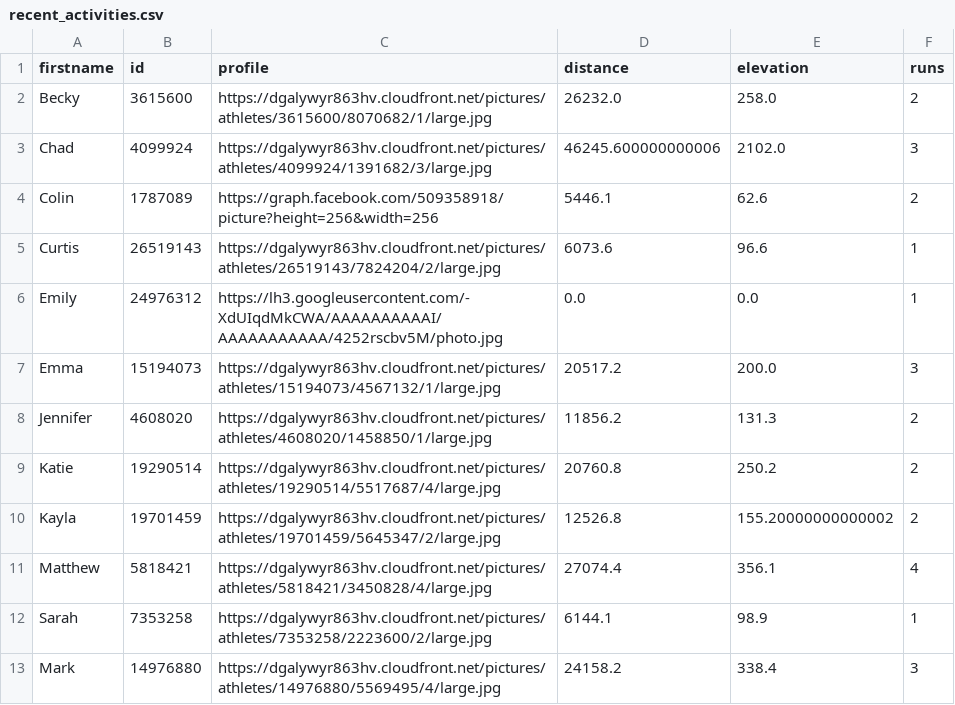
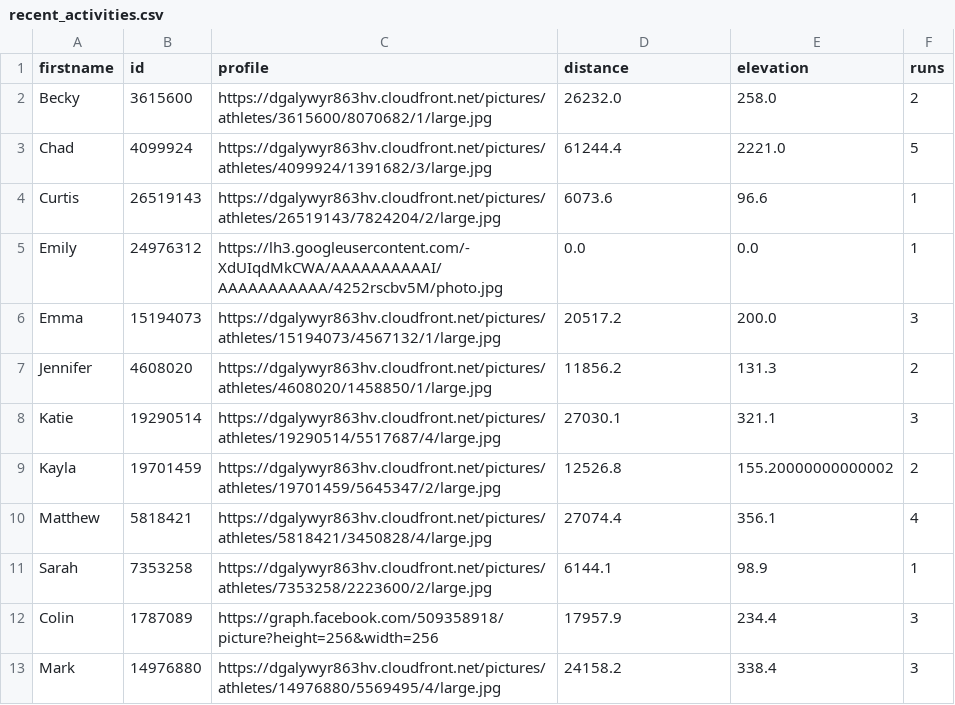
Before and after one commit to dartmouthrunners/dartmouthrunners.github.io, a CSV file: strava/data/recent_activities.csv, drawn as a sheet.

Commit message:
updated strava stats

```diff
--- a/strava/data/recent_activities.csv
+++ b/strava/data/recent_activities.csv
@@ -2,4 +2,3 @@ firstname,id,profile,distance,elevation,runs
 Becky,3615600,https://dgalywyr863hv.cloudfront.net/pictures/athletes/3615600/8070682/1/large.jpg,26232.0,258.0,2
-Chad,4099924,https://dgalywyr863hv.cloudfront.net/pictures/athletes/4099924/1391682/3/large.jpg,46245.600000000006,2102.0,3
-Colin,1787089,https://graph.facebook.com/509358918/picture?height=256&width=256,5446.1,62.6,2
+Chad,4099924,https://dgalywyr863hv.cloudfront.net/pictures/athletes/4099924/1391682/3/large.jpg,61244.4,2221.0,5
 Curtis,26519143,https://dgalywyr863hv.cloudfront.net/pictures/athletes/26519143/7824204/2/large.jpg,6073.6,96.6,1
@@ -8,3 +7,3 @@ Emma,15194073,https://dgalywyr863hv.cloudfront.net/pictures/athletes/15194073/45
 Jennifer,4608020,https://dgalywyr863hv.cloudfront.net/pictures/athletes/4608020/1458850/1/large.jpg,11856.2,131.3,2
-Katie,19290514,https://dgalywyr863hv.cloudfront.net/pictures/athletes/19290514/5517687/4/large.jpg,20760.8,250.2,2
+Katie,19290514,https://dgalywyr863hv.cloudfront.net/pictures/athletes/19290514/5517687/4/large.jpg,27030.1,321.1,3
 Kayla,19701459,https://dgalywyr863hv.cloudfront.net/pictures/athletes/19701459/5645347/2/large.jpg,12526.8,155.20000000000002,2
@@ -12,2 +11,3 @@ Matthew,5818421,https://dgalywyr863hv.cloudfront.net/pictures/athletes/5818421/3
 Sarah,7353258,https://dgalywyr863hv.cloudfront.net/pictures/athletes/7353258/2223600/2/large.jpg,6144.1,98.9,1
+Colin,1787089,https://graph.facebook.com/509358918/picture?height=256&width=256,17957.9,234.4,3
 Mark,14976880,https://dgalywyr863hv.cloudfront.net/pictures/athletes/14976880/5569495/4/large.jpg,24158.2,338.4,3
```
